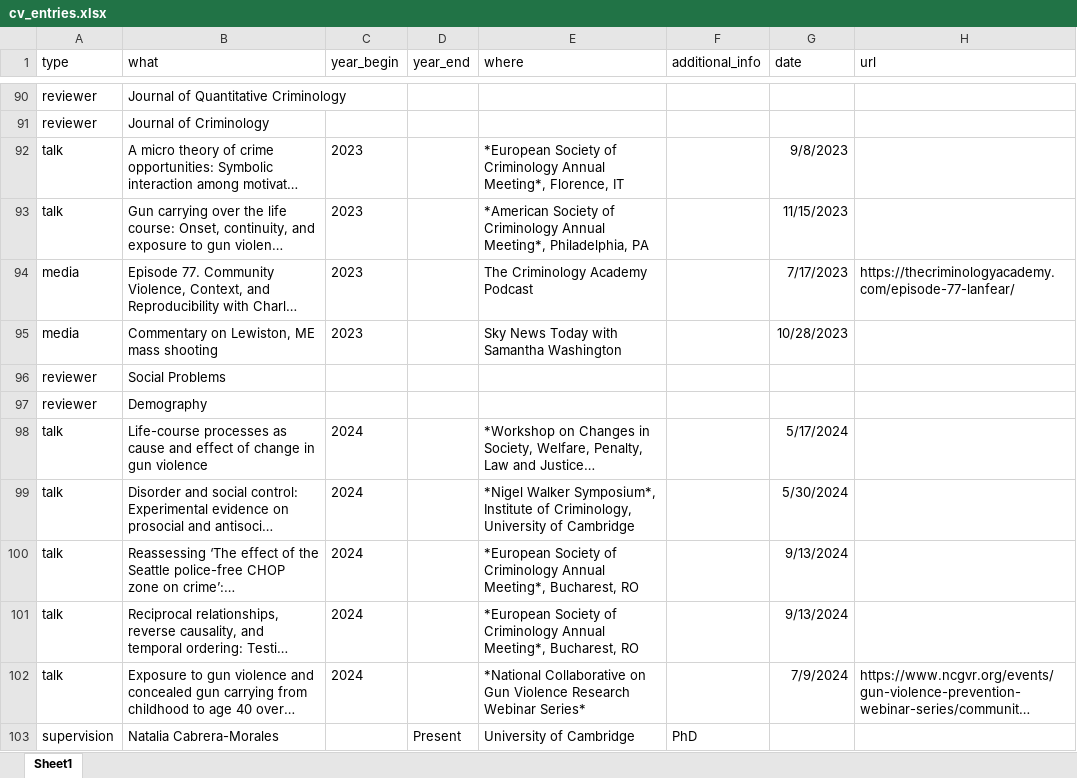
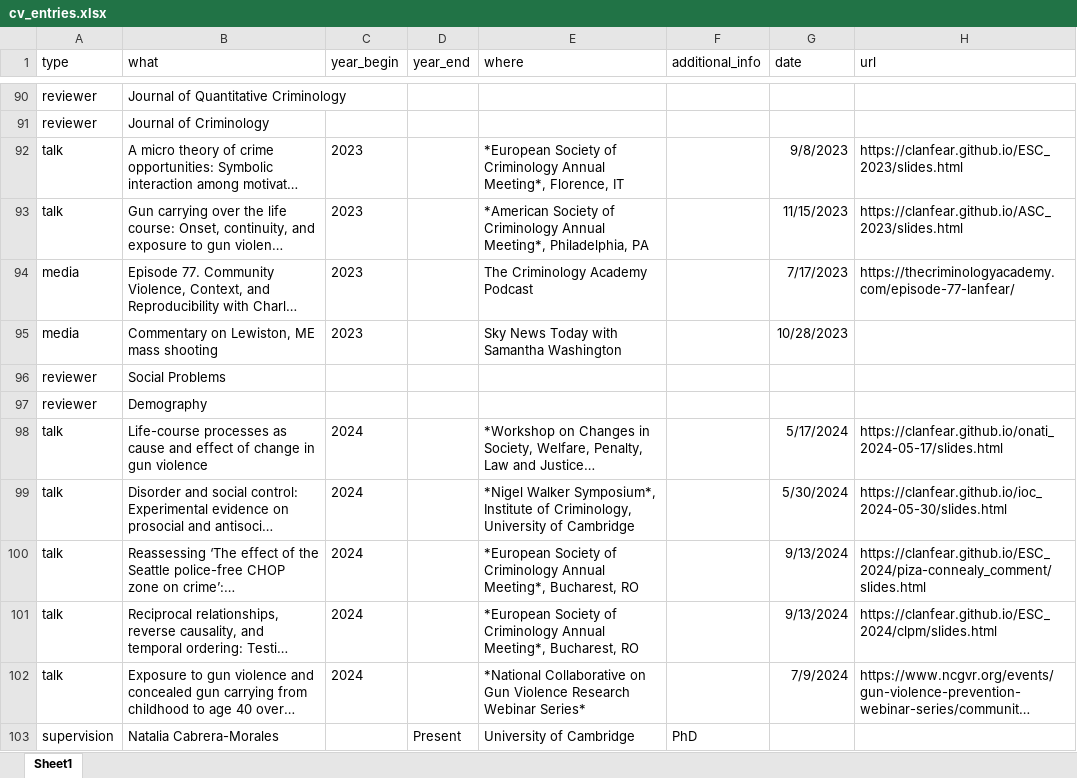
Before and after one commit to clanfear/ccl_cv, an Excel workbook: cv_data/cv_entries.xlsx, sheet Sheet1, drawn as a sheet; only a part is shown, gaps mark what is left out; long unchanged cells end in …; values as stored, in another font and other column widths than the file's, no borders; the diff names each change by its address in the sheet, - before the commit and + after, or states it on an @@ line.

```diff
--- a/cv_data/cv_entries.xlsx (sheet Sheet1)
+++ b/cv_data/cv_entries.xlsx (sheet Sheet1)
-H92 (url): (empty)
+H92 (url): https://clanfear.github.io/ESC_2023/slides.html
-H93 (url): (empty)
+H93 (url): https://clanfear.github.io/ASC_2023/slides.html
-H98 (url): (empty)
+H98 (url): https://clanfear.github.io/onati_2024-05-17/slides.html
-H99 (url): (empty)
+H99 (url): https://clanfear.github.io/ioc_2024-05-30/slides.html
-H100 (url): (empty)
+H100 (url): https://clanfear.github.io/ESC_2024/piza-connealy_comment/slides.html
-H101 (url): (empty)
+H101 (url): https://clanfear.github.io/ESC_2024/clpm/slides.html
```
Also changed, not shown: cv_data/publications.xlsx, 1 other file.
